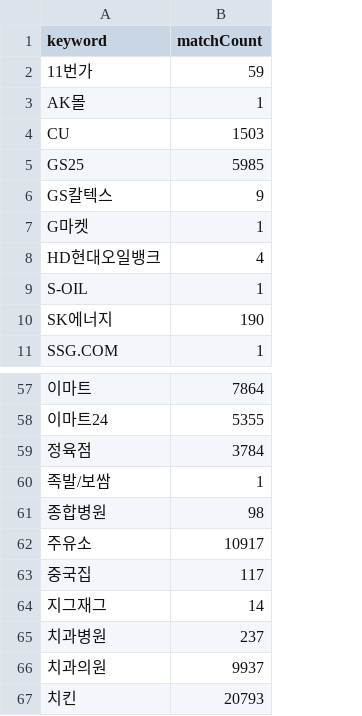
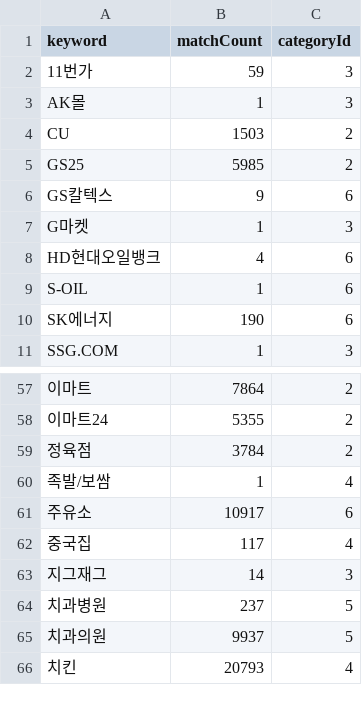
Before and after one commit to heartbeat-kb-town/fitwallet-backend, a CSV file: scripts/perf-k6/keyword-selectivity.csv, drawn as a sheet; only a part is shown, gaps mark what is left out; removed rows and columns are numbered as before the commit, all else as after; the diff names each change by its address in the sheet, - before the commit and + after, or states it on an @@ line.

```diff
--- a/scripts/perf-k6/keyword-selectivity.csv
+++ b/scripts/perf-k6/keyword-selectivity.csv
+column C (categoryId), rows 2-11: 3 | 3 | 2 | 2 | 6 | 3 | 6 | 6 | 6 | 3; rows 57-66: 2 | 2 | 2 | 4 | 6 | 4 | 3 | 5 | 5 | 4
-row 61: 종합병원 | 98
```
Also changed, not shown: scripts/perf-k6/scenarios-baseline.csv, 4 other files.
